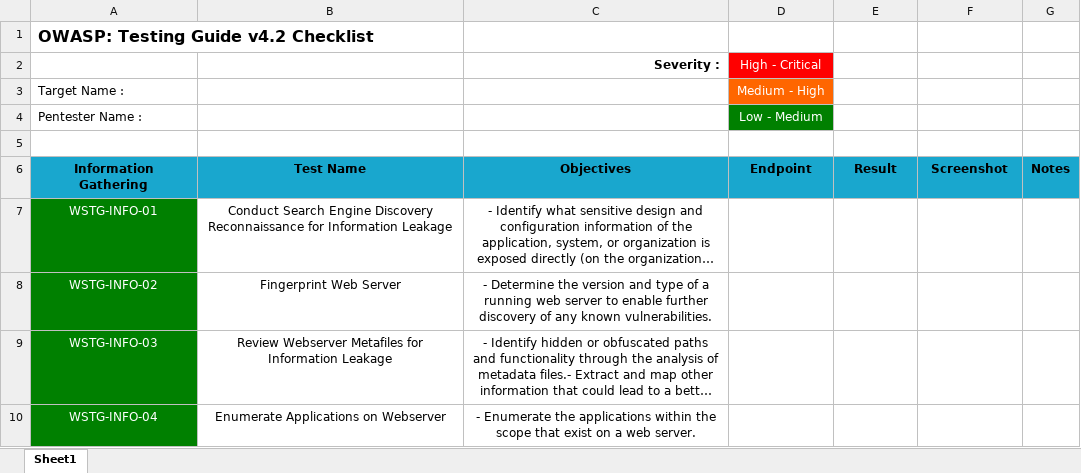
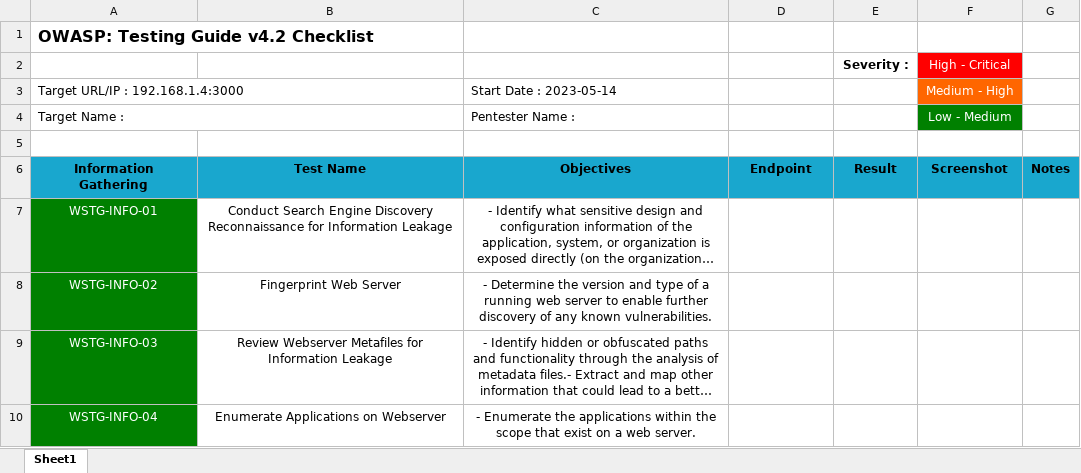
Before and after one commit to kos0ng/owasp-wstg-mapper, an Excel workbook: report/coba.xlsx, sheet Sheet1, drawn as a sheet; only a part is shown; long unchanged cells end in …; values as stored, in another font and other column widths than the file's, no borders; conditional formats not drawn; removed rows and columns are numbered as before the commit, all else as after; the diff names each change by its address in the sheet, - before the commit and + after, or states it on an @@ line.

Commit message:
feat: add url and date to excel

```diff
--- a/report/coba.xlsx (sheet Sheet1)
+++ b/report/coba.xlsx (sheet Sheet1)
-row 2:  |  | Severity : | High - Critical
+row 2:  |  |  |  | Severity : | High - Critical
+row 3: Target URL/IP : 192.168.1.4:3000 |  | Start Date : 2023-05-14 |  |  | Medium - High
+A4:B4 merged
-C4: (empty)
+C4: Pentester Name :
-D4: Medium - High
+D4: (empty)
-D4 fill: #FF6600
+D4 fill: none
-F4: (empty)
+F4: Low - Medium
-F4 fill: none
+F4 fill: #008000
-row 4: Pentester Name : |  |  | Low - Medium
```
Also changed, not shown: 2 other files.
